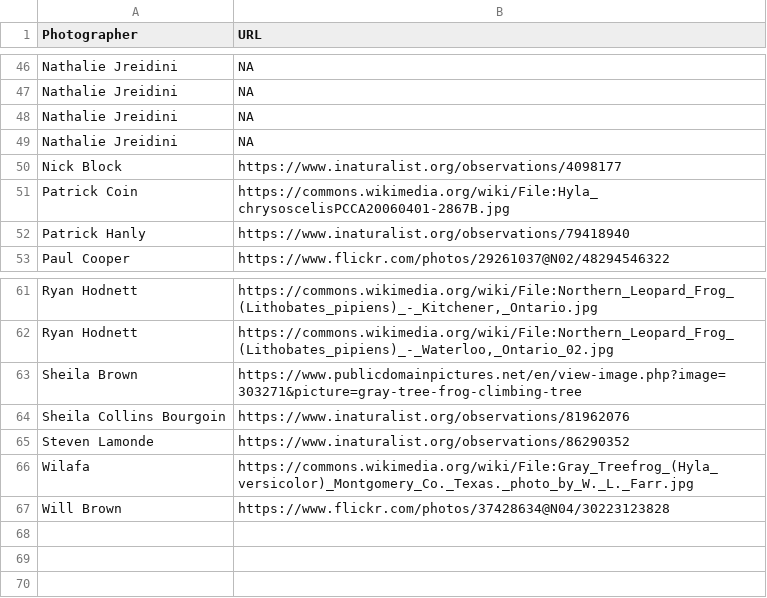
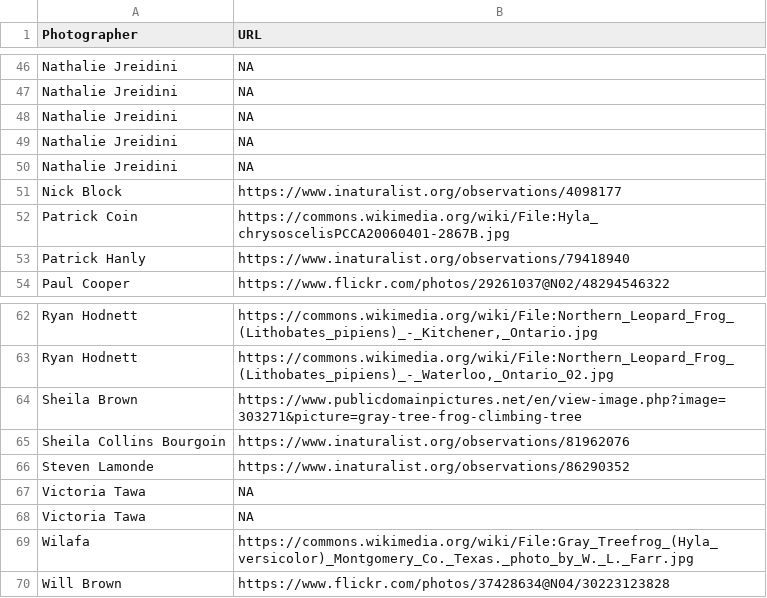
Before and after one commit to ericguerragrenier/FrogHunt, a CSV file: photo_info_withurls.csv, drawn as a sheet; only a part is shown, gaps mark what is left out; the diff names each change by its address in the sheet, - before the commit and + after, or states it on an @@ line.

```diff
--- a/photo_info_withurls.csv
+++ b/photo_info_withurls.csv
+row 50: Nathalie Jreidini | NA
+row 67: Victoria Tawa | NA
+row 68: Victoria Tawa | NA
```
Also changed, not shown: photo_info.csv.
